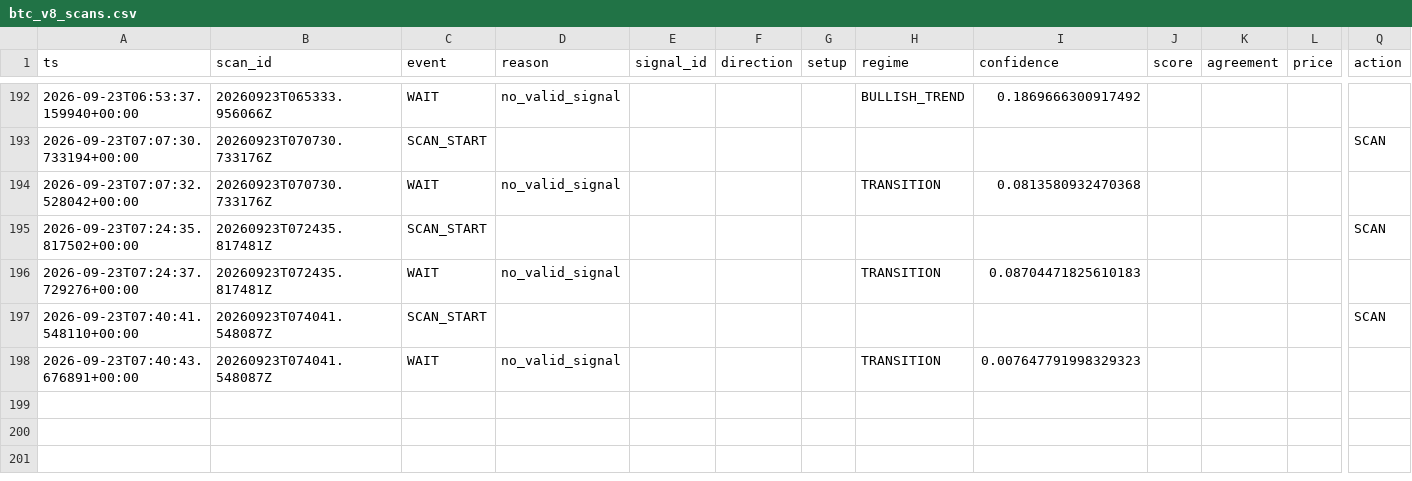
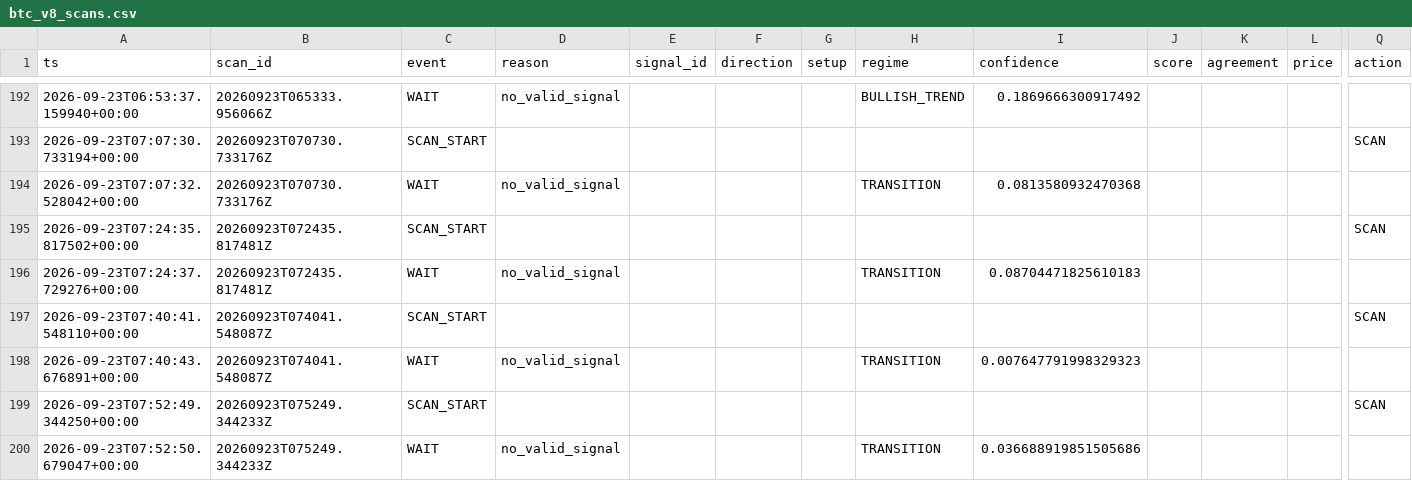
Before and after one commit to shaankhan9999999-sudo/smc-crypto-bot, a CSV file: logs/csv/btc_v8_scans.csv, drawn as a sheet; only a part is shown, gaps mark what is left out; rows hold the shown columns only; the diff names each change by its address in the sheet, - before the commit and + after, or states it on an @@ line.

```diff
--- a/logs/csv/btc_v8_scans.csv
+++ b/logs/csv/btc_v8_scans.csv
+row 199: 2026-09-23T07:52:49.344250+00:00 | 20260923T075249.344233Z | SCAN_START |  |  |  |  |  |  |  |  |  | SCAN
+row 200: 2026-09-23T07:52:50.679047+00:00 | 20260923T075249.344233Z | WAIT | no_valid_signal |  |  |  | TRANSITION | 0.036688919851505686
```
Also changed, not shown: logs/csv/btc_v8_shadow_orderbook.csv, logs/csv/btc_v8_shadow_sr.csv, 5 other files.
